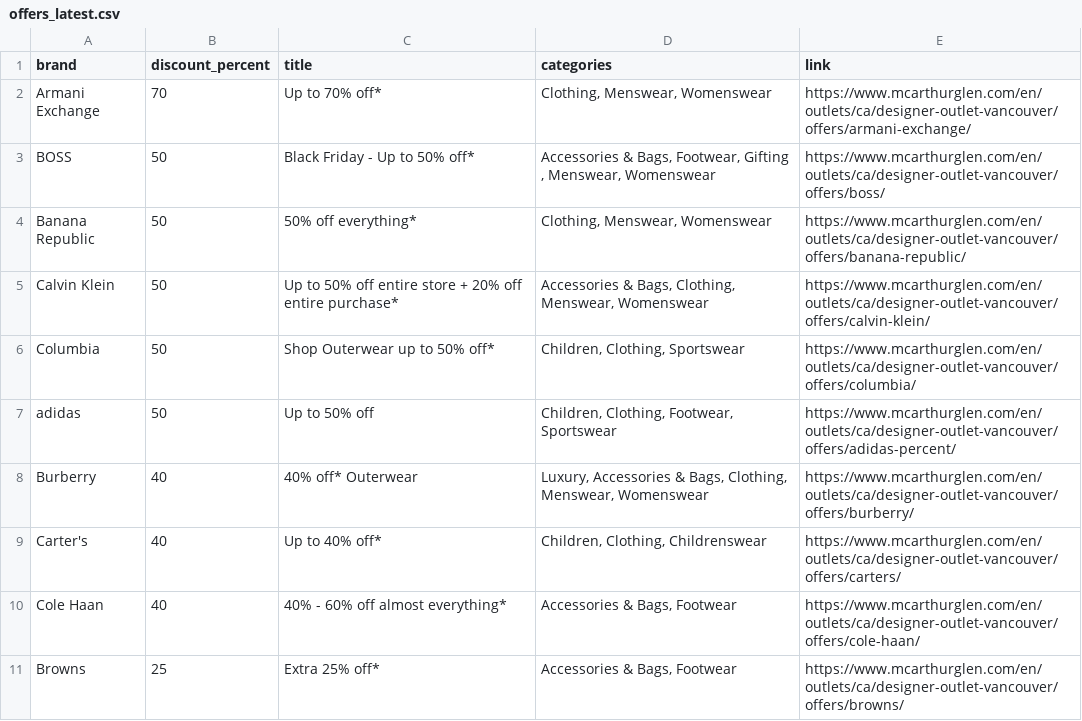
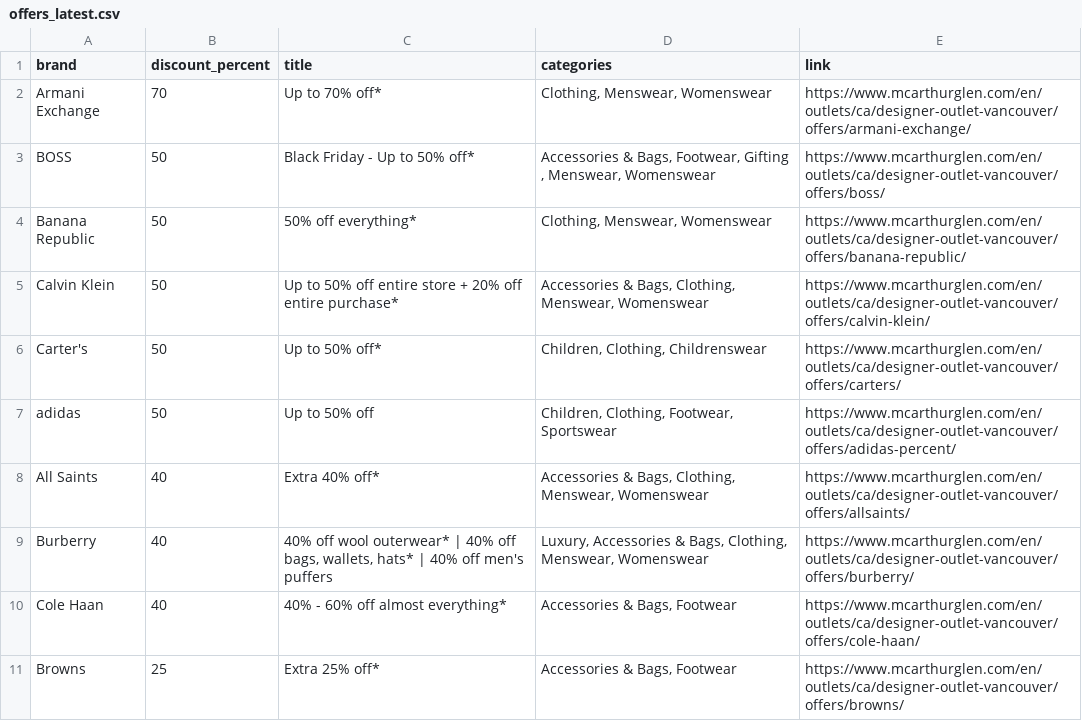
Before and after one commit to zhapte/offer-scrape, a CSV file: offers_latest.csv, drawn as a sheet.

```diff
--- a/offers_latest.csv
+++ b/offers_latest.csv
@@ -5,6 +5,6 @@ Banana Republic,50,50% off everything*,"Clothing, Menswear, Womenswear",https://
 Calvin Klein,50,Up to 50% off entire store + 20% off entire purchase*,"Accessories & Bags, Clothing, Menswear, Womenswear",https://www.mcarthurglen.com/en/outlets/ca/designer-outlet-vancouver/offers/calvin-klein/
-Columbia,50,Shop Outerwear up to 50% off*,"Children, Clothing, Sportswear",https://www.mcarthurglen.com/en/outlets/ca/designer-outlet-vancouver/offers/columbia/
+Carter's,50,Up to 50% off*,"Children, Clothing, Childrenswear",https://www.mcarthurglen.com/en/outlets/ca/designer-outlet-vancouver/offers/carters/
 adidas,50,Up to 50% off,"Children, Clothing, Footwear, Sportswear",https://www.mcarthurglen.com/en/outlets/ca/designer-outlet-vancouver/offers/adidas-percent/
-Burberry,40,40% off* Outerwear,"Luxury, Accessories & Bags, Clothing, Menswear, Womenswear",https://www.mcarthurglen.com/en/outlets/ca/designer-outlet-vancouver/offers/burberry/
-Carter's,40,Up to 40% off*,"Children, Clothing, Childrenswear",https://www.mcarthurglen.com/en/outlets/ca/designer-outlet-vancouver/offers/carters/
+All Saints,40,Extra 40% off*,"Accessories & Bags, Clothing, Menswear, Womenswear",https://www.mcarthurglen.com/en/outlets/ca/designer-outlet-vancouver/offers/allsaints/
+Burberry,40,"40% off wool outerwear* | 40% off bags, wallets, hats* | 40% off men's puffers","Luxury, Accessories & Bags, Clothing, Menswear, Womenswear",https://www.mcarthurglen.com/en/outlets/ca/designer-outlet-vancouver/offers/burberry/
 Cole Haan,40,40% - 60% off almost everything*,"Accessories & Bags, Footwear",https://www.mcarthurglen.com/en/outlets/ca/designer-outlet-vancouver/offers/cole-haan/
```
Also changed, not shown: 2 other files.
